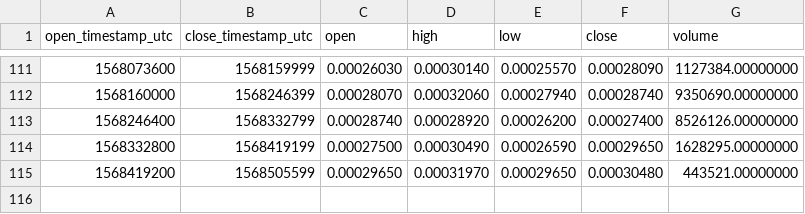
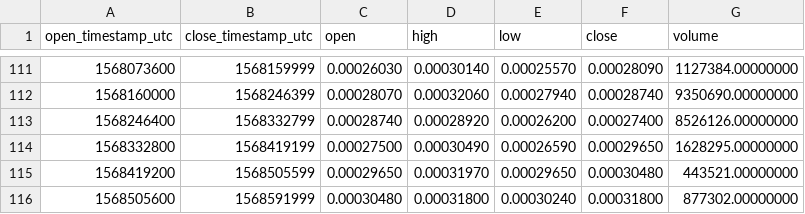
Before and after one commit to cryptobigbro/binance-PHBBNB, a CSV file: binance-PHBBNB-1d.csv, drawn as a sheet; only a part is shown, gaps mark what is left out.

```diff
--- a/binance-PHBBNB-1d.csv
+++ b/binance-PHBBNB-1d.csv
@@ -115 +115,2 @@ open_timestamp_utc,close_timestamp_utc,open,high,low,close,volume
 1568419200,1568505599,0.00029650,0.00031970,0.00029650,0.00030480,443521.00000000
+1568505600,1568591999,0.00030480,0.00031800,0.00030240,0.00031800,877302.00000000
```
Also changed, not shown: binance-PHBBNB-1h.csv.
